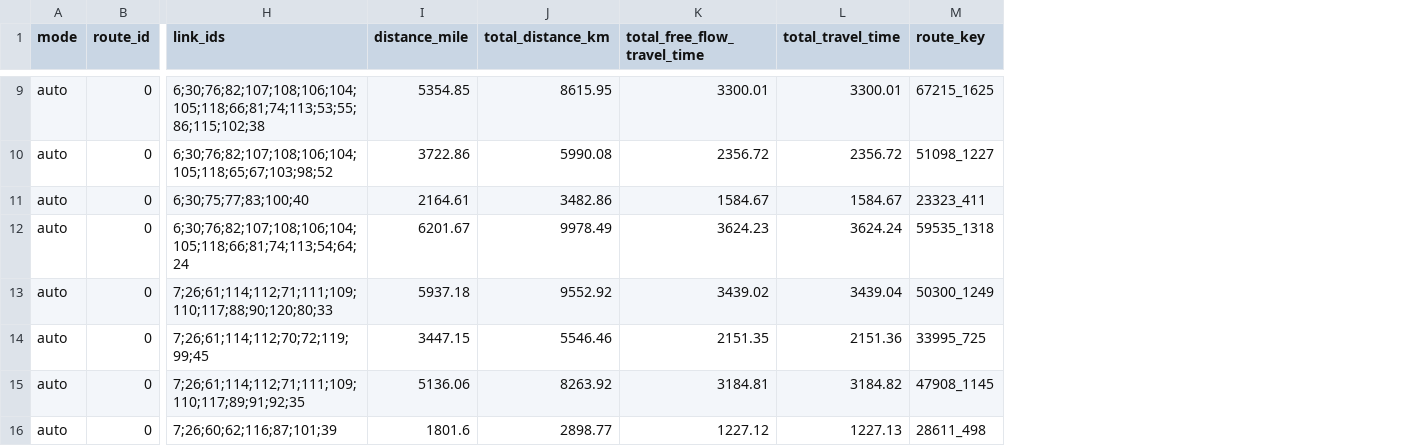
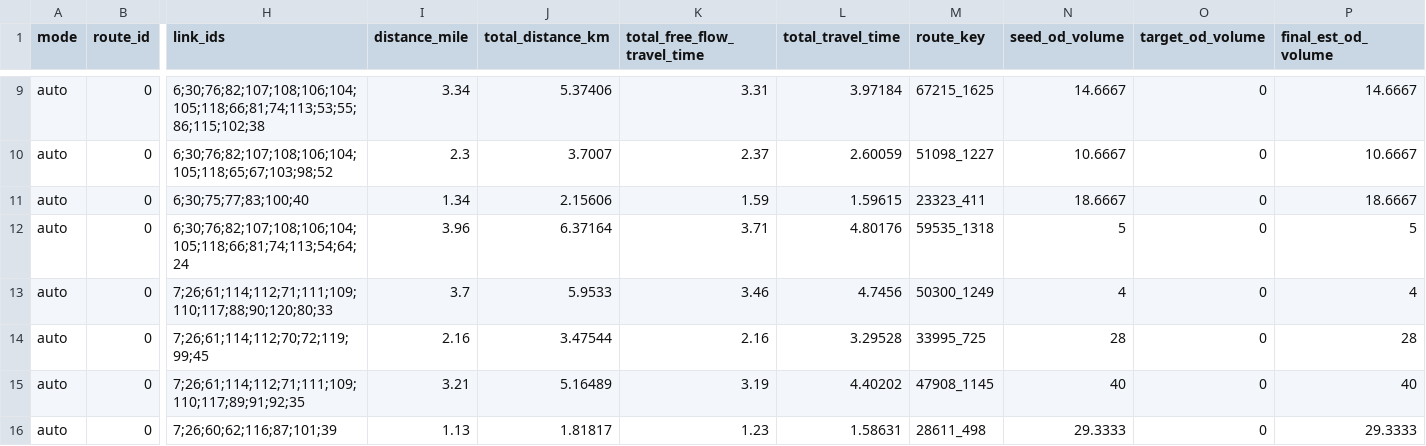
Before and after one commit to MustafaGada7/net_validator_code, a CSV file: I-17/route_assignment.csv, drawn as a sheet; only a part is shown, gaps mark what is left out; the diff covers the shown part only; the diff names each change by its address in the sheet, - before the commit and + after, or states it on an @@ line.

```diff
--- a/I-17/route_assignment.csv
+++ b/I-17/route_assignment.csv
+column N (seed_od_volume), rows 9-16: 14.6667 | 10.6667 | 18.6667 | 5 | 4 | 28 | 40 | 29.3333
+column O (target_od_volume), rows 9-16: all 0
+column P (final_est_od_volume), rows 9-16: 14.6667 | 10.6667 | 18.6667 | 5 | 4 | 28 | 40 | 29.3333
-I9 (distance_mile): 5354.85
+I9 (distance_mile): 3.34
-J9 (total_distance_km): 8615.95
+J9 (total_distance_km): 5.37406
-K9 (total_free_flow_travel_time): 3300.01
+K9 (total_free_flow_travel_time): 3.31
-L9 (total_travel_time): 3300.01
+L9 (total_travel_time): 3.97184
-I10 (distance_mile): 3722.86
+I10 (distance_mile): 2.3
-J10 (total_distance_km): 5990.08
+J10 (total_distance_km): 3.7007
-K10 (total_free_flow_travel_time): 2356.72
+K10 (total_free_flow_travel_time): 2.37
-L10 (total_travel_time): 2356.72
+L10 (total_travel_time): 2.60059
-I11 (distance_mile): 2164.61
+I11 (distance_mile): 1.34
-J11 (total_distance_km): 3482.86
+J11 (total_distance_km): 2.15606
-K11 (total_free_flow_travel_time): 1584.67
+K11 (total_free_flow_travel_time): 1.59
-L11 (total_travel_time): 1584.67
+L11 (total_travel_time): 1.59615
-I12 (distance_mile): 6201.67
+I12 (distance_mile): 3.96
-J12 (total_distance_km): 9978.49
+J12 (total_distance_km): 6.37164
-K12 (total_free_flow_travel_time): 3624.23
+K12 (total_free_flow_travel_time): 3.71
-L12 (total_travel_time): 3624.24
+L12 (total_travel_time): 4.80176
-I13 (distance_mile): 5937.18
+I13 (distance_mile): 3.7
-J13 (total_distance_km): 9552.92
+J13 (total_distance_km): 5.9533
-K13 (total_free_flow_travel_time): 3439.02
+K13 (total_free_flow_travel_time): 3.46
-L13 (total_travel_time): 3439.04
+L13 (total_travel_time): 4.7456
-I14 (distance_mile): 3447.15
+I14 (distance_mile): 2.16
-J14 (total_distance_km): 5546.46
+J14 (total_distance_km): 3.47544
-K14 (total_free_flow_travel_time): 2151.35
+K14 (total_free_flow_travel_time): 2.16
-L14 (total_travel_time): 2151.36
+L14 (total_travel_time): 3.29528
-I15 (distance_mile): 5136.06
+I15 (distance_mile): 3.21
-J15 (total_distance_km): 8263.92
+J15 (total_distance_km): 5.16489
-K15 (total_free_flow_travel_time): 3184.81
+K15 (total_free_flow_travel_time): 3.19
-L15 (total_travel_time): 3184.82
+L15 (total_travel_time): 4.40202
-I16 (distance_mile): 1801.6
+I16 (distance_mile): 1.13
-J16 (total_distance_km): 2898.77
+J16 (total_distance_km): 1.81817
-K16 (total_free_flow_travel_time): 1227.12
+K16 (total_free_flow_travel_time): 1.23
-L16 (total_travel_time): 1227.13
+L16 (total_travel_time): 1.58631
```
Also changed, not shown: 90 edited cells elsewhere in this file, I-17/link.csv, I-17/link_performance.csv, 17 other files.
